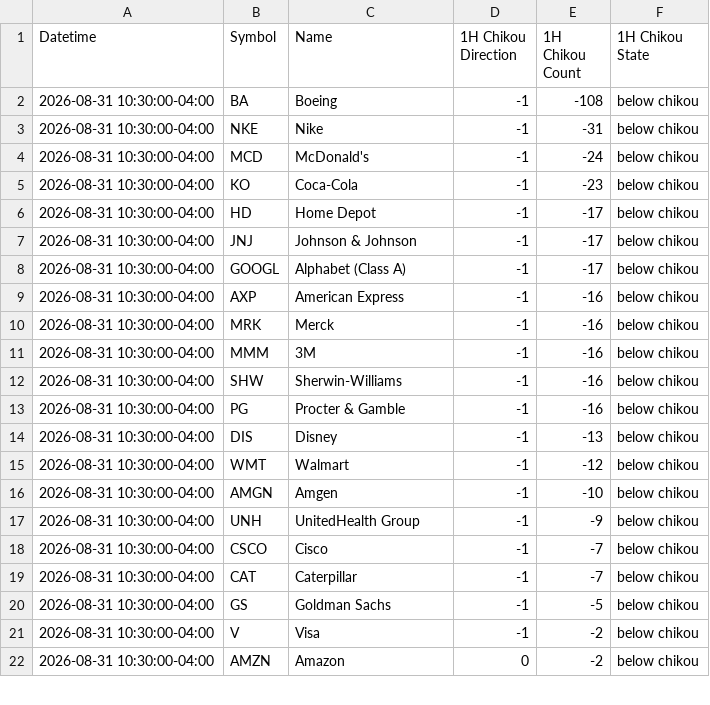
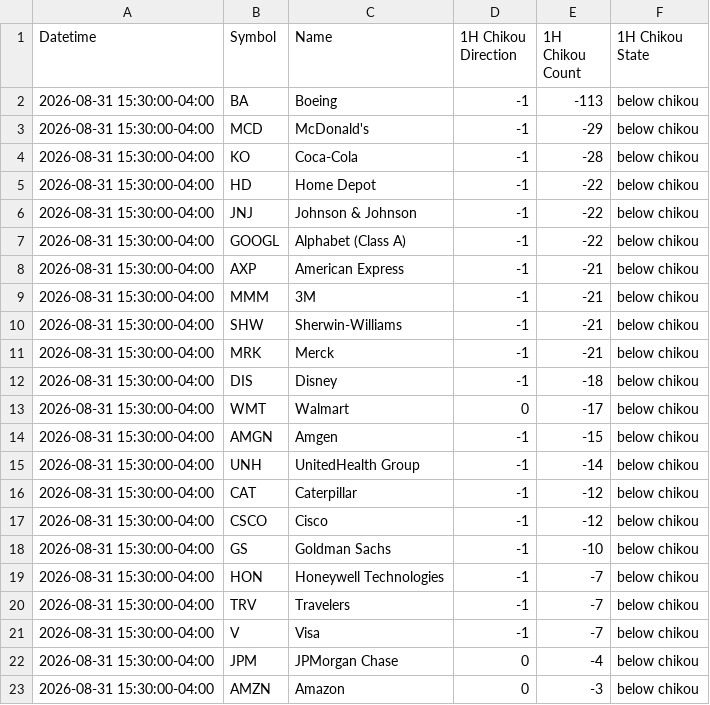
Before and after one commit to harryguiacorn/Ichimoku-Cloud-Signal-Python, a CSV file: output/chikou/DowJones30-chikou-1H.csv, drawn as a sheet; only a part is shown; the diff covers the shown part only.

```diff
--- a/output/chikou/DowJones30-chikou-1H.csv
+++ b/output/chikou/DowJones30-chikou-1H.csv
@@ -1,22 +1,23 @@
 Datetime,Symbol,Name,1H Chikou Direction,1H Chikou Count,1H Chikou State
-2026-08-31 10:30:00-04:00,BA,Boeing,-1,-108,below chikou
-2026-08-31 10:30:00-04:00,NKE,Nike,-1,-31,below chikou
-2026-08-31 10:30:00-04:00,MCD,McDonald's,-1,-24,below chikou
-2026-08-31 10:30:00-04:00,KO,Coca-Cola,-1,-23,below chikou
-2026-08-31 10:30:00-04:00,HD,Home Depot,-1,-17,below chikou
-2026-08-31 10:30:00-04:00,JNJ,Johnson & Johnson,-1,-17,below chikou
-2026-08-31 10:30:00-04:00,GOOGL,Alphabet (Class A),-1,-17,below chikou
-2026-08-31 10:30:00-04:00,AXP,American Express,-1,-16,below chikou
-2026-08-31 10:30:00-04:00,MRK,Merck,-1,-16,below chikou
-2026-08-31 10:30:00-04:00,MMM,3M,-1,-16,below chikou
-2026-08-31 10:30:00-04:00,SHW,Sherwin-Williams,-1,-16,below chikou
-2026-08-31 10:30:00-04:00,PG,Procter & Gamble,-1,-16,below chikou
-2026-08-31 10:30:00-04:00,DIS,Disney,-1,-13,below chikou
-2026-08-31 10:30:00-04:00,WMT,Walmart,-1,-12,below chikou
-2026-08-31 10:30:00-04:00,AMGN,Amgen,-1,-10,below chikou
-2026-08-31 10:30:00-04:00,UNH,UnitedHealth Group,-1,-9,below chikou
-2026-08-31 10:30:00-04:00,CSCO,Cisco,-1,-7,below chikou
-2026-08-31 10:30:00-04:00,CAT,Caterpillar,-1,-7,below chikou
-2026-08-31 10:30:00-04:00,GS,Goldman Sachs,-1,-5,below chikou
-2026-08-31 10:30:00-04:00,V,Visa,-1,-2,below chikou
-2026-08-31 10:30:00-04:00,AMZN,Amazon,0,-2,below chikou
+2026-08-31 15:30:00-04:00,BA,Boeing,-1,-113,below chikou
+2026-08-31 15:30:00-04:00,MCD,McDonald's,-1,-29,below chikou
+2026-08-31 15:30:00-04:00,KO,Coca-Cola,-1,-28,below chikou
+2026-08-31 15:30:00-04:00,HD,Home Depot,-1,-22,below chikou
+2026-08-31 15:30:00-04:00,JNJ,Johnson & Johnson,-1,-22,below chikou
+2026-08-31 15:30:00-04:00,GOOGL,Alphabet (Class A),-1,-22,below chikou
+2026-08-31 15:30:00-04:00,AXP,American Express,-1,-21,below chikou
+2026-08-31 15:30:00-04:00,MMM,3M,-1,-21,below chikou
+2026-08-31 15:30:00-04:00,SHW,Sherwin-Williams,-1,-21,below chikou
+2026-08-31 15:30:00-04:00,MRK,Merck,-1,-21,below chikou
+2026-08-31 15:30:00-04:00,DIS,Disney,-1,-18,below chikou
+2026-08-31 15:30:00-04:00,WMT,Walmart,0,-17,below chikou
+2026-08-31 15:30:00-04:00,AMGN,Amgen,-1,-15,below chikou
+2026-08-31 15:30:00-04:00,UNH,UnitedHealth Group,-1,-14,below chikou
+2026-08-31 15:30:00-04:00,CAT,Caterpillar,-1,-12,below chikou
+2026-08-31 15:30:00-04:00,CSCO,Cisco,-1,-12,below chikou
+2026-08-31 15:30:00-04:00,GS,Goldman Sachs,-1,-10,below chikou
+2026-08-31 15:30:00-04:00,HON,Honeywell Technologies,-1,-7,below chikou
+2026-08-31 15:30:00-04:00,TRV,Travelers,-1,-7,below chikou
+2026-08-31 15:30:00-04:00,V,Visa,-1,-7,below chikou
+2026-08-31 15:30:00-04:00,JPM,JPMorgan Chase,0,-4,below chikou
+2026-08-31 15:30:00-04:00,AMZN,Amazon,0,-3,below chikou
```
Also changed, not shown: 2 added rows, 3 removed rows and 12 edited cells elsewhere in this file, output/chikou/DowJones30-chikou-D.csv, output/chikou/DowJones30-chikou-merged.csv, 14 other files.
